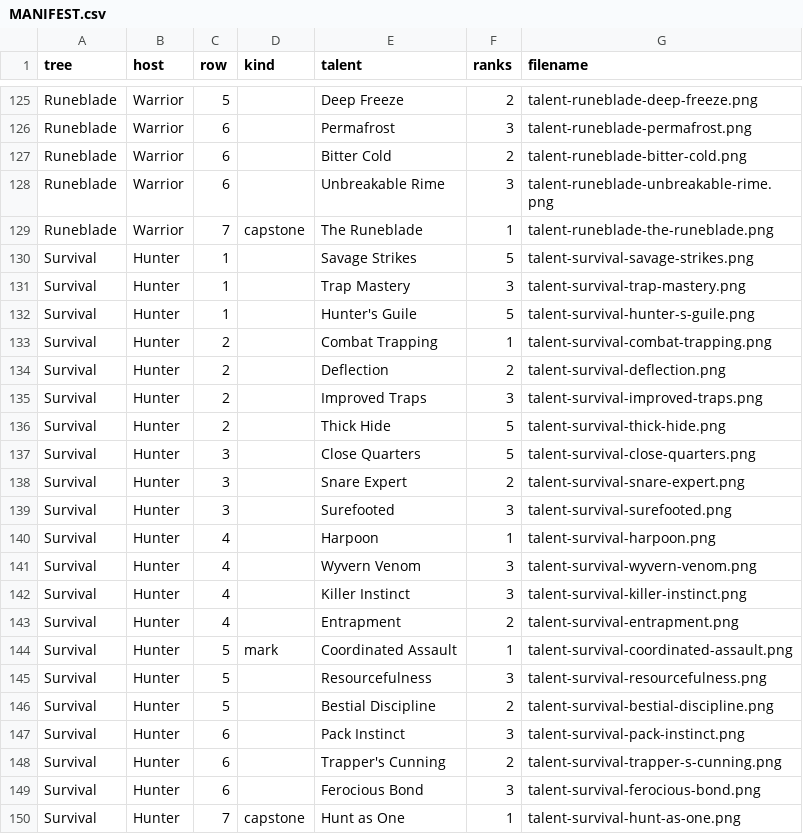
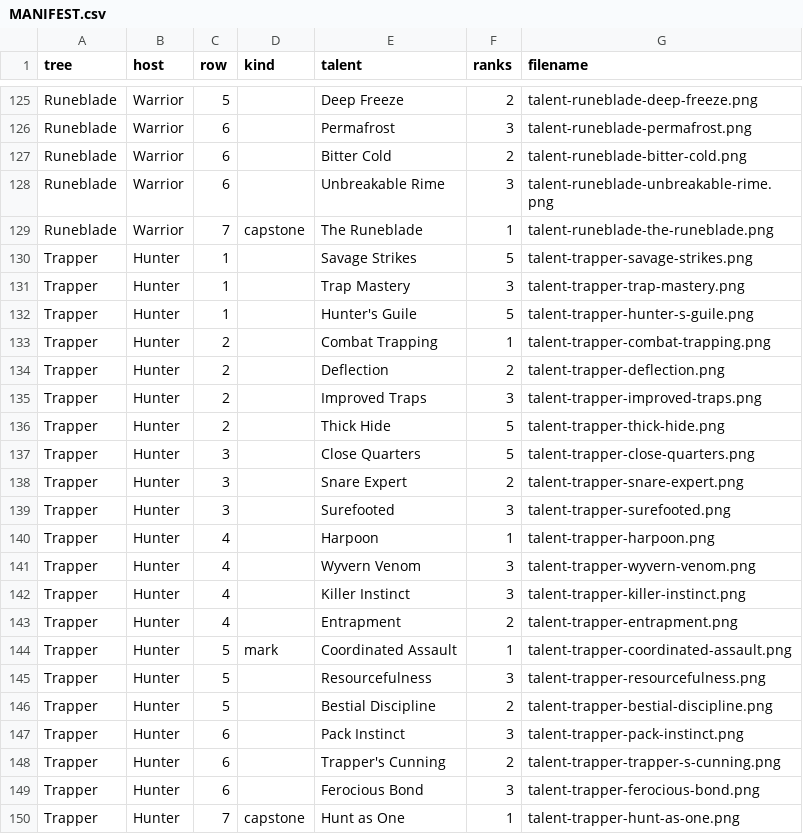
Before and after one commit to Anprionsa/living-azeroth, a CSV file: icons/MANIFEST.csv, drawn as a sheet; only a part is shown, gaps mark what is left out.

Commit message:
Prerequisites, simulator rerun, layout, Trapper, appendices
Talents carry classic prerequisites: 138 arrows across 37 trees (vanilla
arrows carried where both talents survive, the rest authored per chapter),
a validator rule, and calculator gating that refuses a point until the
prerequisite holds its ranks and refuses to remove one while a dependent
holds points. Arrows route through the gaps between cells; tree frames
grow to their widest row so no talent hides behind another.

Simulator: switch clock counts steps, poison modelled per hit at the
tooltip's damage, Rogue gear recalibrated, tank band policy B recorded,
queued strikes carry cooldown multipliers, the expanded comparison uses
a real two-tree baseline. Core rerun at 120 seeds; Warrior, Priest,
Bladedancer, Metamorphosis retuned; Shield Slam moves to gate 25 with
Bastion as the Protection capstone; sim-findings regenerated and the
simulation chapter rewritten to match.

Page: prose measure to 84ch, calculator label column, interlock spine at
six columns, appendices moved after the calculator, provenance labels
without a name, version 1.3 August 2026. The absorbed Hunter tree
formerly named Survival is Trapper. Six vocabulary flags close 27 more
rank clauses; Radiance emissions rescoped.

```diff
--- a/icons/MANIFEST.csv
+++ b/icons/MANIFEST.csv
@@ -129,22 +129,22 @@ Runeblade,Warrior,6,,"Unbreakable Rime",3,talent-runeblade-unbreakable-rime.png
 Runeblade,Warrior,7,capstone,"The Runeblade",1,talent-runeblade-the-runeblade.png
-Survival,Hunter,1,,"Savage Strikes",5,talent-survival-savage-strikes.png
-Survival,Hunter,1,,"Trap Mastery",3,talent-survival-trap-mastery.png
-Survival,Hunter,1,,"Hunter's Guile",5,talent-survival-hunter-s-guile.png
-Survival,Hunter,2,,"Combat Trapping",1,talent-survival-combat-trapping.png
-Survival,Hunter,2,,"Deflection",2,talent-survival-deflection.png
-Survival,Hunter,2,,"Improved Traps",3,talent-survival-improved-traps.png
-Survival,Hunter,2,,"Thick Hide",5,talent-survival-thick-hide.png
-Survival,Hunter,3,,"Close Quarters",5,talent-survival-close-quarters.png
-Survival,Hunter,3,,"Snare Expert",2,talent-survival-snare-expert.png
-Survival,Hunter,3,,"Surefooted",3,talent-survival-surefooted.png
-Survival,Hunter,4,,"Harpoon",1,talent-survival-harpoon.png
-Survival,Hunter,4,,"Wyvern Venom",3,talent-survival-wyvern-venom.png
-Survival,Hunter,4,,"Killer Instinct",3,talent-survival-killer-instinct.png
-Survival,Hunter,4,,"Entrapment",2,talent-survival-entrapment.png
-Survival,Hunter,5,mark,"Coordinated Assault",1,talent-survival-coordinated-assault.png
-Survival,Hunter,5,,"Resourcefulness",3,talent-survival-resourcefulness.png
-Survival,Hunter,5,,"Bestial Discipline",2,talent-survival-bestial-discipline.png
-Survival,Hunter,6,,"Pack Instinct",3,talent-survival-pack-instinct.png
-Survival,Hunter,6,,"Trapper's Cunning",2,talent-survival-trapper-s-cunning.png
-Survival,Hunter,6,,"Ferocious Bond",3,talent-survival-ferocious-bond.png
-Survival,Hunter,7,capstone,"Hunt as One",1,talent-survival-hunt-as-one.png
+Trapper,Hunter,1,,"Savage Strikes",5,talent-trapper-savage-strikes.png
+Trapper,Hunter,1,,"Trap Mastery",3,talent-trapper-trap-mastery.png
+Trapper,Hunter,1,,"Hunter's Guile",5,talent-trapper-hunter-s-guile.png
+Trapper,Hunter,2,,"Combat Trapping",1,talent-trapper-combat-trapping.png
+Trapper,Hunter,2,,"Deflection",2,talent-trapper-deflection.png
+Trapper,Hunter,2,,"Improved Traps",3,talent-trapper-improved-traps.png
+Trapper,Hunter,2,,"Thick Hide",5,talent-trapper-thick-hide.png
+Trapper,Hunter,3,,"Close Quarters",5,talent-trapper-close-quarters.png
+Trapper,Hunter,3,,"Snare Expert",2,talent-trapper-snare-expert.png
+Trapper,Hunter,3,,"Surefooted",3,talent-trapper-surefooted.png
+Trapper,Hunter,4,,"Harpoon",1,talent-trapper-harpoon.png
+Trapper,Hunter,4,,"Wyvern Venom",3,talent-trapper-wyvern-venom.png
+Trapper,Hunter,4,,"Killer Instinct",3,talent-trapper-killer-instinct.png
+Trapper,Hunter,4,,"Entrapment",2,talent-trapper-entrapment.png
+Trapper,Hunter,5,mark,"Coordinated Assault",1,talent-trapper-coordinated-assault.png
+Trapper,Hunter,5,,"Resourcefulness",3,talent-trapper-resourcefulness.png
+Trapper,Hunter,5,,"Bestial Discipline",2,talent-trapper-bestial-discipline.png
+Trapper,Hunter,6,,"Pack Instinct",3,talent-trapper-pack-instinct.png
+Trapper,Hunter,6,,"Trapper's Cunning",2,talent-trapper-trapper-s-cunning.png
+Trapper,Hunter,6,,"Ferocious Bond",3,talent-trapper-ferocious-bond.png
+Trapper,Hunter,7,capstone,"Hunt as One",1,talent-trapper-hunt-as-one.png
```
Also changed, not shown: 35 other files.
